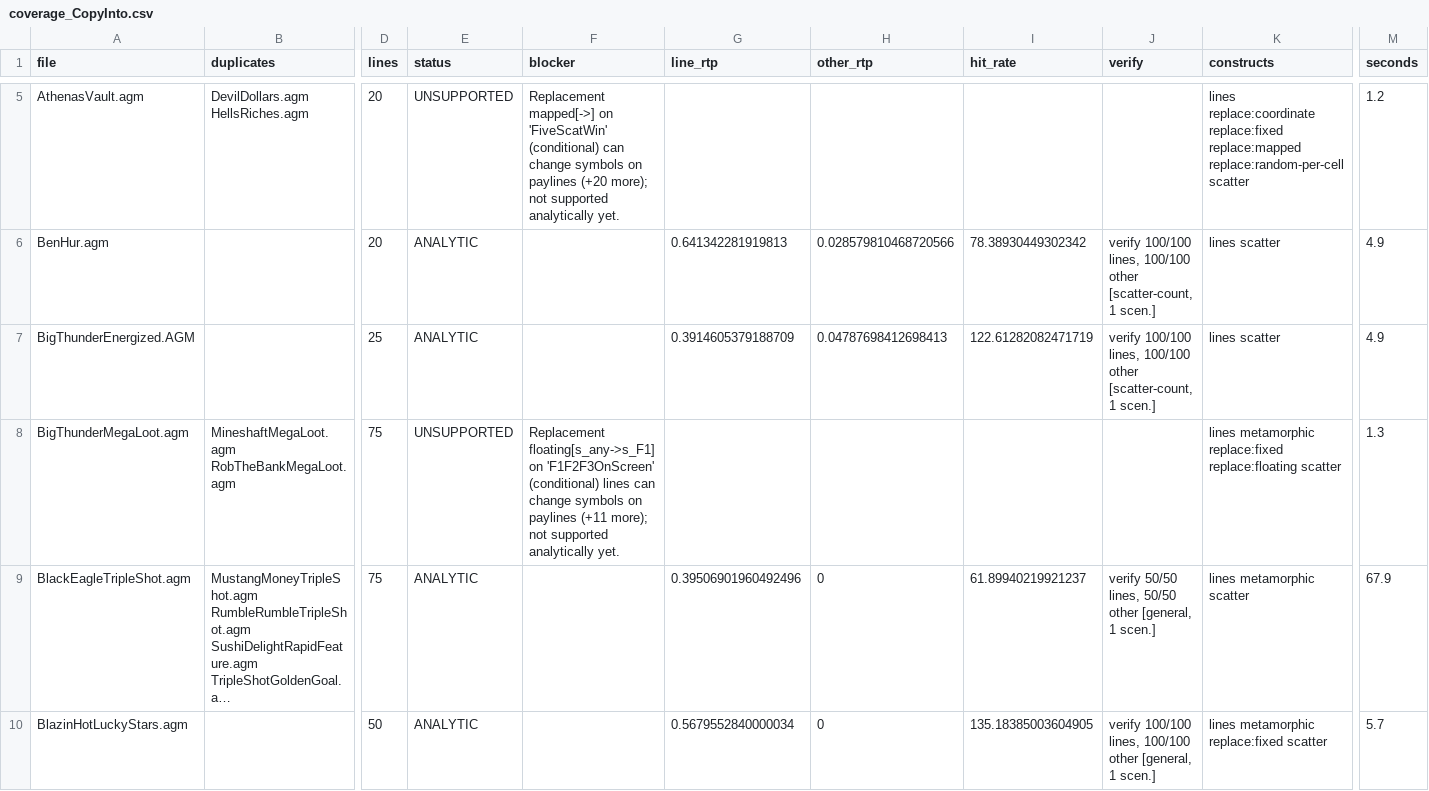
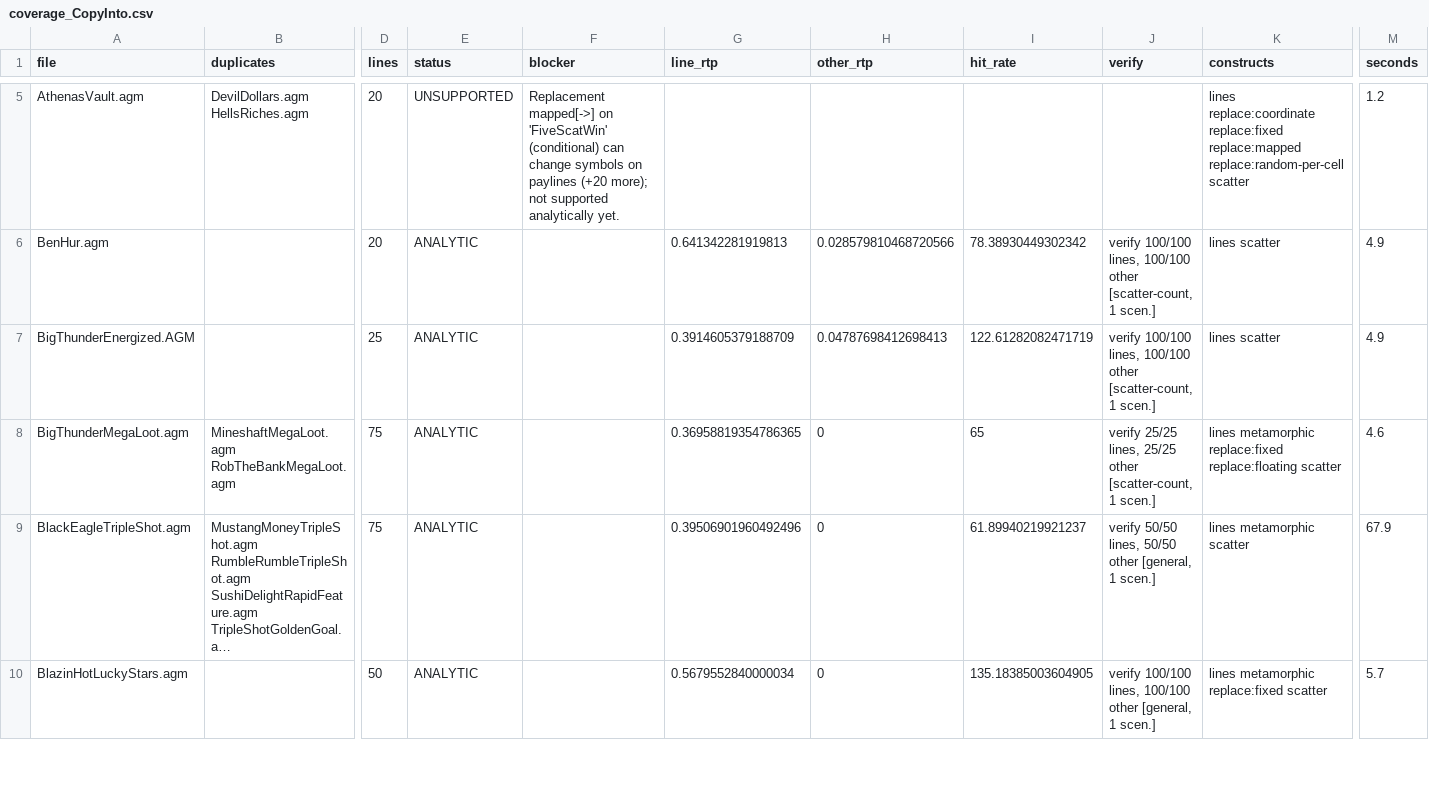
Before and after one commit to ACenan-2026/RTP_Calculator, a CSV file: coverage_CopyInto.csv, drawn as a sheet; only a part is shown, gaps mark what is left out; long unchanged cells end in …; the diff covers the shown part only; the diff names each change by its address in the sheet, - before the commit and + after, or states it on an @@ line.

Commit message:
Line change float replacement - for games like Any Symbol Placements; Rings of Fortune

```diff
--- a/coverage_CopyInto.csv
+++ b/coverage_CopyInto.csv
-E8 (status): UNSUPPORTED
+E8 (status): ANALYTIC
-F8 (blocker): Replacement floating[s_any->s_F1] on 'F1F2F3OnScreen' (conditional) lines can change symbols on paylines (+11 more); not supported analytically yet.
+F8 (blocker): (empty)
-G8 (line_rtp): (empty)
+G8 (line_rtp): 0.36958819354786365
-H8 (other_rtp): (empty)
+H8 (other_rtp): 0
-I8 (hit_rate): (empty)
+I8 (hit_rate): 65
-J8 (verify): (empty)
+J8 (verify): verify 25/25 lines, 25/25 other [scatter-count, 1 scen.]
-M8 (seconds): 1.3
+M8 (seconds): 4.6
```
Also changed, not shown: 97 edited cells elsewhere in this file, 7 other files.
